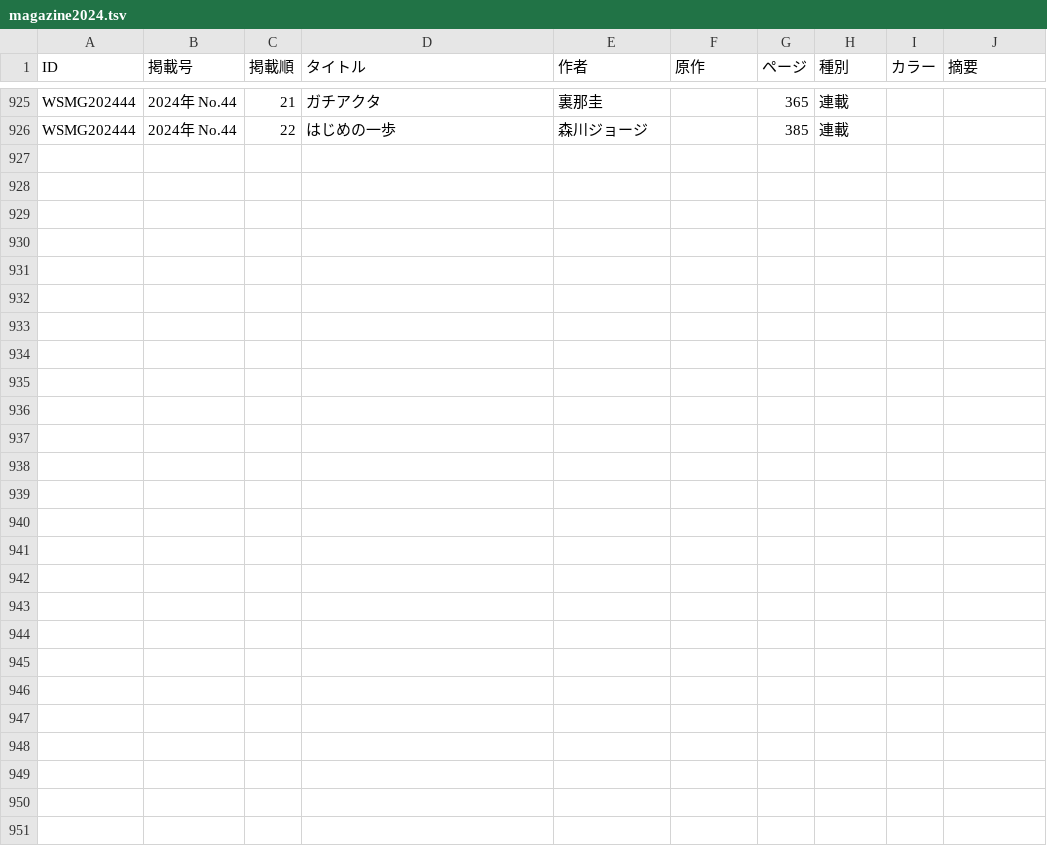
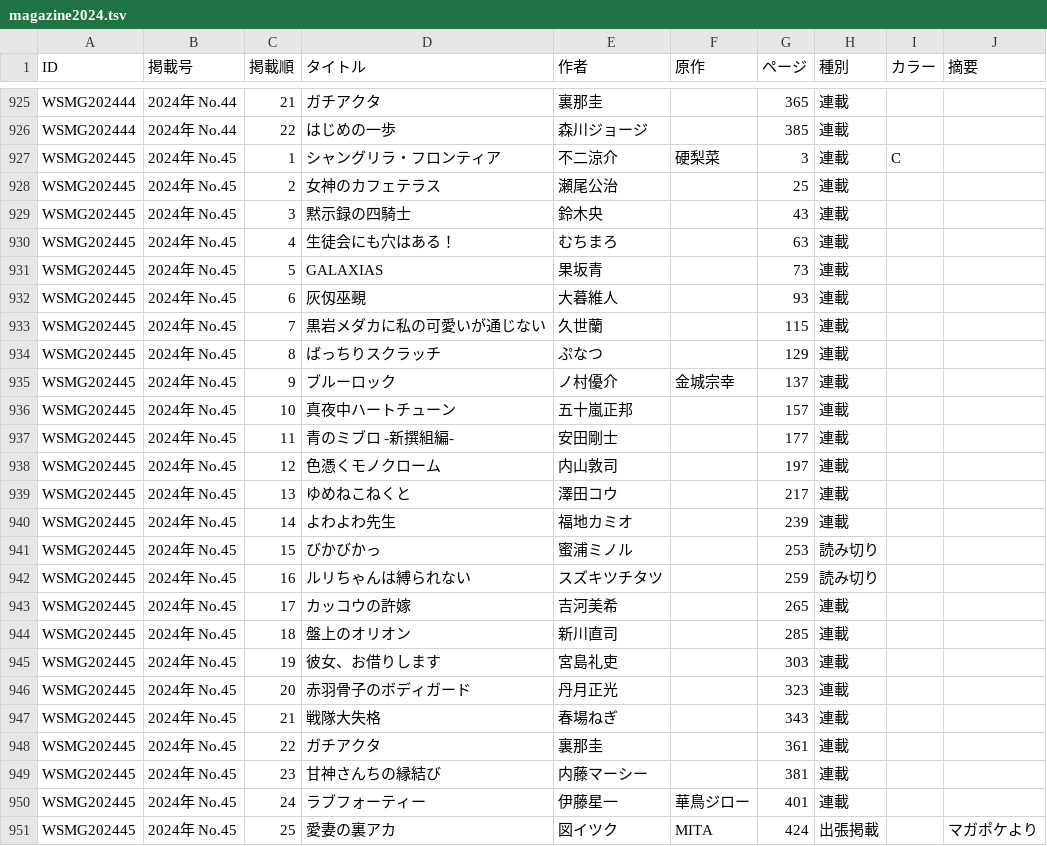
Before and after one commit to tricogimmick/comic_magazine_data, a TSV file: tsv/magazine/magazine2024.tsv, drawn as a sheet; only a part is shown, gaps mark what is left out.

Commit message:
週刊少年マガジン 2024年 No.45

```diff
--- a/tsv/magazine/magazine2024.tsv
+++ b/tsv/magazine/magazine2024.tsv
@@ -926 +926,26 @@ WSMG202444	2024年 No.44	21	ガチアクタ	裏那圭		365	連載
 WSMG202444	2024年 No.44	22	はじめの一歩	森川ジョージ		385	連載		
+WSMG202445	2024年 No.45	1	シャングリラ・フロンティア	不二涼介	硬梨菜	3	連載	C	
+WSMG202445	2024年 No.45	2	女神のカフェテラス	瀬尾公治		25	連載		
+WSMG202445	2024年 No.45	3	黙示録の四騎士	鈴木央		43	連載		
+WSMG202445	2024年 No.45	4	生徒会にも穴はある！	むちまろ		63	連載		
+WSMG202445	2024年 No.45	5	GALAXIAS	果坂青		73	連載		
+WSMG202445	2024年 No.45	6	灰仭巫覡	大暮維人		93	連載		
+WSMG202445	2024年 No.45	7	黒岩メダカに私の可愛いが通じない	久世蘭		115	連載		
+WSMG202445	2024年 No.45	8	ばっちりスクラッチ	ぷなつ		129	連載		
+WSMG202445	2024年 No.45	9	ブルーロック	ノ村優介	金城宗幸	137	連載		
+WSMG202445	2024年 No.45	10	真夜中ハートチューン	五十嵐正邦		157	連載		
+WSMG202445	2024年 No.45	11	青のミブロ -新撰組編-	安田剛士		177	連載		
+WSMG202445	2024年 No.45	12	色憑くモノクローム	内山敦司		197	連載		
+WSMG202445	2024年 No.45	13	ゆめねこねくと	澤田コウ		217	連載		
+WSMG202445	2024年 No.45	14	よわよわ先生	福地カミオ		239	連載		
+WSMG202445	2024年 No.45	15	びかびかっ	蜜浦ミノル		253	読み切り		
+WSMG202445	2024年 No.45	16	ルリちゃんは縛られない	スズキツチタツ		259	読み切り		
+WSMG202445	2024年 No.45	17	カッコウの許嫁	吉河美希		265	連載		
+WSMG202445	2024年 No.45	18	盤上のオリオン	新川直司		285	連載		
+WSMG202445	2024年 No.45	19	彼女、お借りします	宮島礼吏		303	連載		
+WSMG202445	2024年 No.45	20	赤羽骨子のボディガード	丹月正光		323	連載		
+WSMG202445	2024年 No.45	21	戦隊大失格	春場ねぎ		343	連載		
+WSMG202445	2024年 No.45	22	ガチアクタ	裏那圭		361	連載		
+WSMG202445	2024年 No.45	23	甘神さんちの縁結び	内藤マーシー		381	連載		
+WSMG202445	2024年 No.45	24	ラブフォーティー	伊藤星一	華鳥ジロー	401	連載		
+WSMG202445	2024年 No.45	25	愛妻の裏アカ	図イツク	MITA	424	出張掲載		 マガポケより
```
